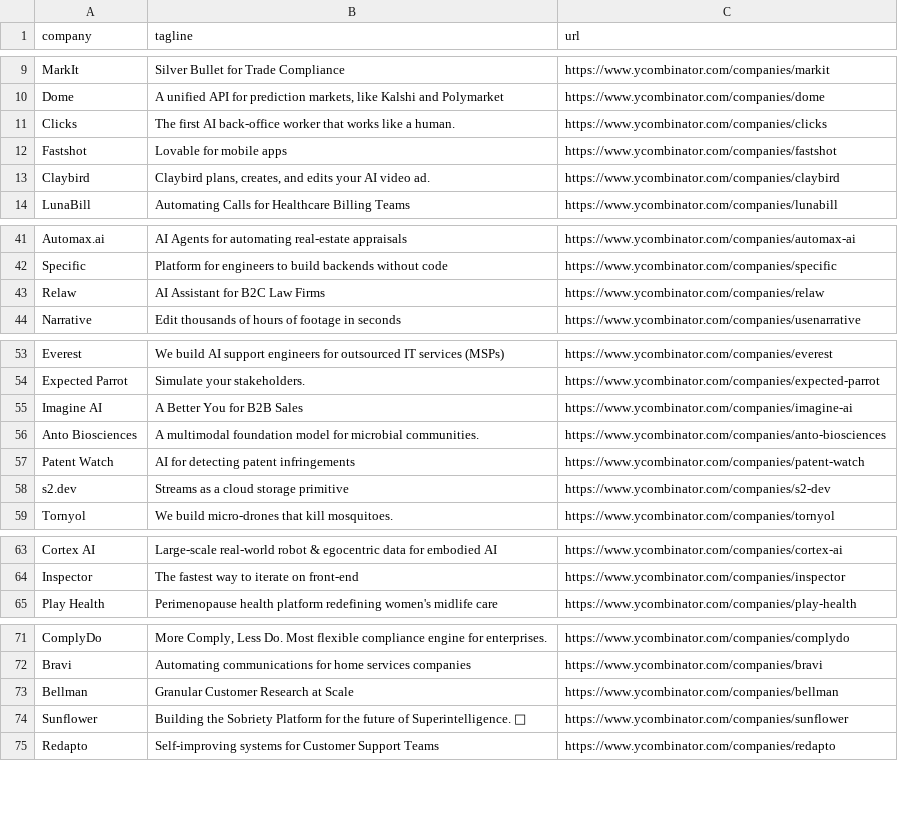
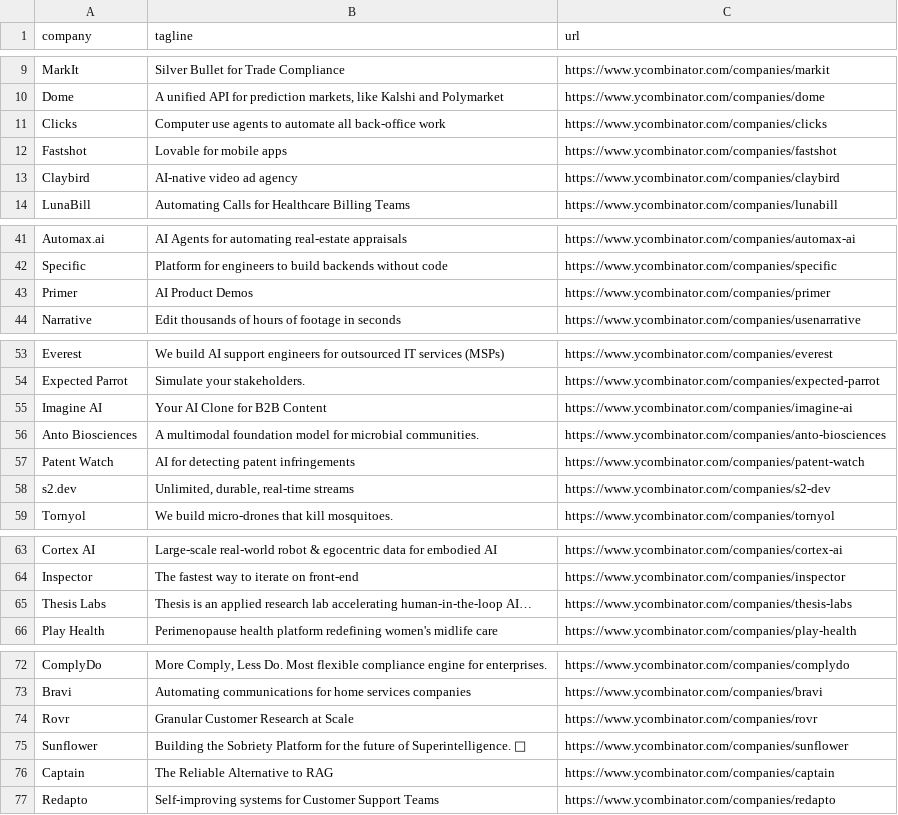
Before and after one commit to mcottle1/yc-updates, a CSV file: companies.csv, drawn as a sheet; only a part is shown, gaps mark what is left out; the diff covers the shown part only.

```diff
--- a/companies.csv
+++ b/companies.csv
@@ -10,5 +10,5 @@ MarkIt,Silver Bullet for Trade Compliance,https://www.ycombinator.com/companies/
 Dome,"A unified API for prediction markets, like Kalshi and Polymarket",https://www.ycombinator.com/companies/dome
-Clicks,The first AI back-office worker that works like a human.,https://www.ycombinator.com/companies/clicks
+Clicks,Computer use agents to automate all back-office work,https://www.ycombinator.com/companies/clicks
 Fastshot,Lovable for mobile apps,https://www.ycombinator.com/companies/fastshot
-Claybird,"Claybird plans, creates, and edits your AI video ad.",https://www.ycombinator.com/companies/claybird
+Claybird,AI-native video ad agency,https://www.ycombinator.com/companies/claybird
 LunaBill,Automating Calls for Healthcare Billing Teams,https://www.ycombinator.com/companies/lunabill
@@ -42,3 +42,3 @@ Automax.ai,AI Agents for automating real-estate appraisals,https://www.ycombinat
 Specific,Platform for engineers to build backends without code,https://www.ycombinator.com/companies/specific
-Relaw,AI Assistant for B2C Law Firms,https://www.ycombinator.com/companies/relaw
+Primer,AI Product Demos,https://www.ycombinator.com/companies/primer
 Narrative,Edit thousands of hours of footage in seconds,https://www.ycombinator.com/companies/usenarrative
@@ -54,6 +54,6 @@ Everest,We build AI support engineers for outsourced IT services (MSPs),https://
 Expected Parrot,Simulate your stakeholders.,https://www.ycombinator.com/companies/expected-parrot
-Imagine AI,A Better You for B2B Sales,https://www.ycombinator.com/companies/imagine-ai
+Imagine AI,Your AI Clone for B2B Content,https://www.ycombinator.com/companies/imagine-ai
 Anto Biosciences,A multimodal foundation model for microbial communities.,https://www.ycombinator.com/companies/anto-biosciences
 Patent Watch,AI for detecting patent infringements,https://www.ycombinator.com/companies/patent-watch
-s2.dev,Streams as a cloud storage primitive,https://www.ycombinator.com/companies/s2-dev
+s2.dev,"Unlimited, durable, real-time streams",https://www.ycombinator.com/companies/s2-dev
 Tornyol,We build micro-drones that kill mosquitoes.,https://www.ycombinator.com/companies/tornyol
@@ -64,2 +64,3 @@ Cortex AI,Large-scale real-world robot & egocentric data for embodied AI,https:/
 Inspector,The fastest way to iterate on front-end,https://www.ycombinator.com/companies/inspector
+Thesis Labs,Thesis is an applied research lab accelerating human-in-the-loop AI…,https://www.ycombinator.com/companies/thesis-labs
 Play Health,Perimenopause health platform redefining women's midlife care,https://www.ycombinator.com/companies/play-health
@@ -72,4 +73,5 @@ ComplyDo,"More Comply, Less Do. Most flexible compliance engine for enterprises.
 Bravi,Automating communications for home services companies,https://www.ycombinator.com/companies/bravi
-Bellman,Granular Customer Research at Scale,https://www.ycombinator.com/companies/bellman
+Rovr,Granular Customer Research at Scale,https://www.ycombinator.com/companies/rovr
 Sunflower,Building the Sobriety Platform for the future of Superintelligence. 🌻,https://www.ycombinator.com/companies/sunflower
+Captain,The Reliable Alternative to RAG,https://www.ycombinator.com/companies/captain
 Redapto,Self-improving systems for Customer Support Teams,https://www.ycombinator.com/companies/redapto
```
Also changed, not shown: 3 edited cells elsewhere in this file.
